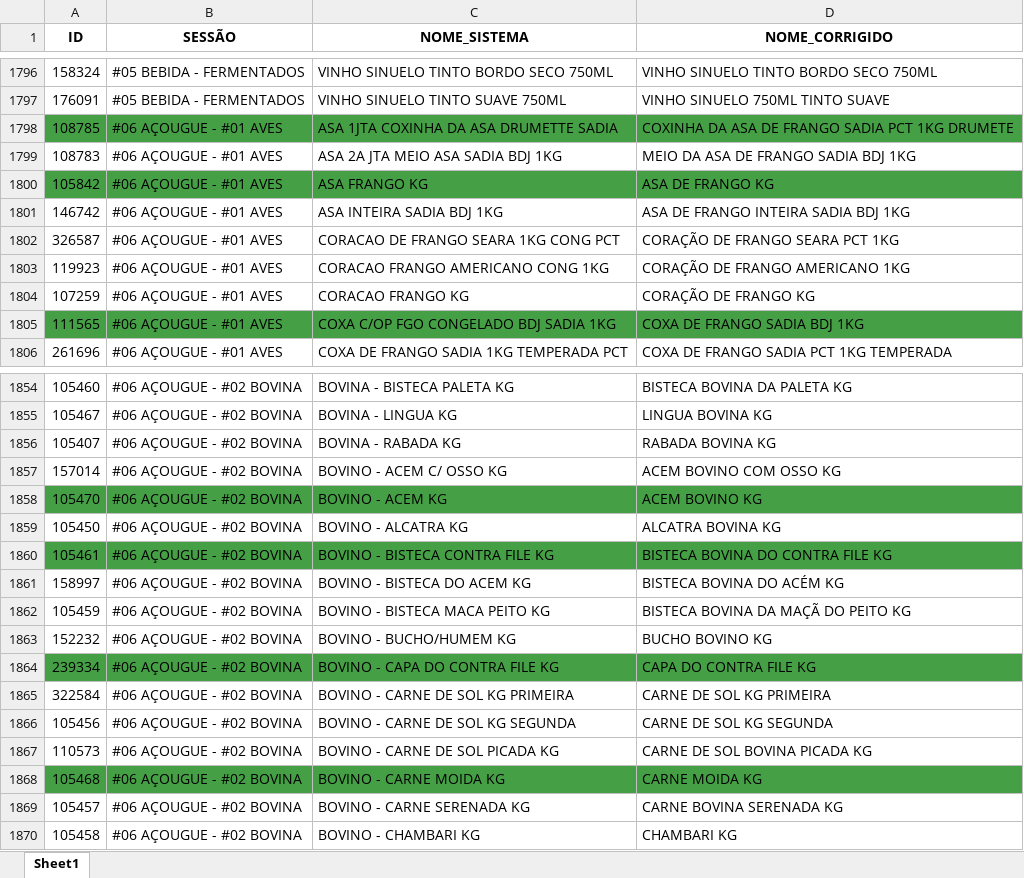
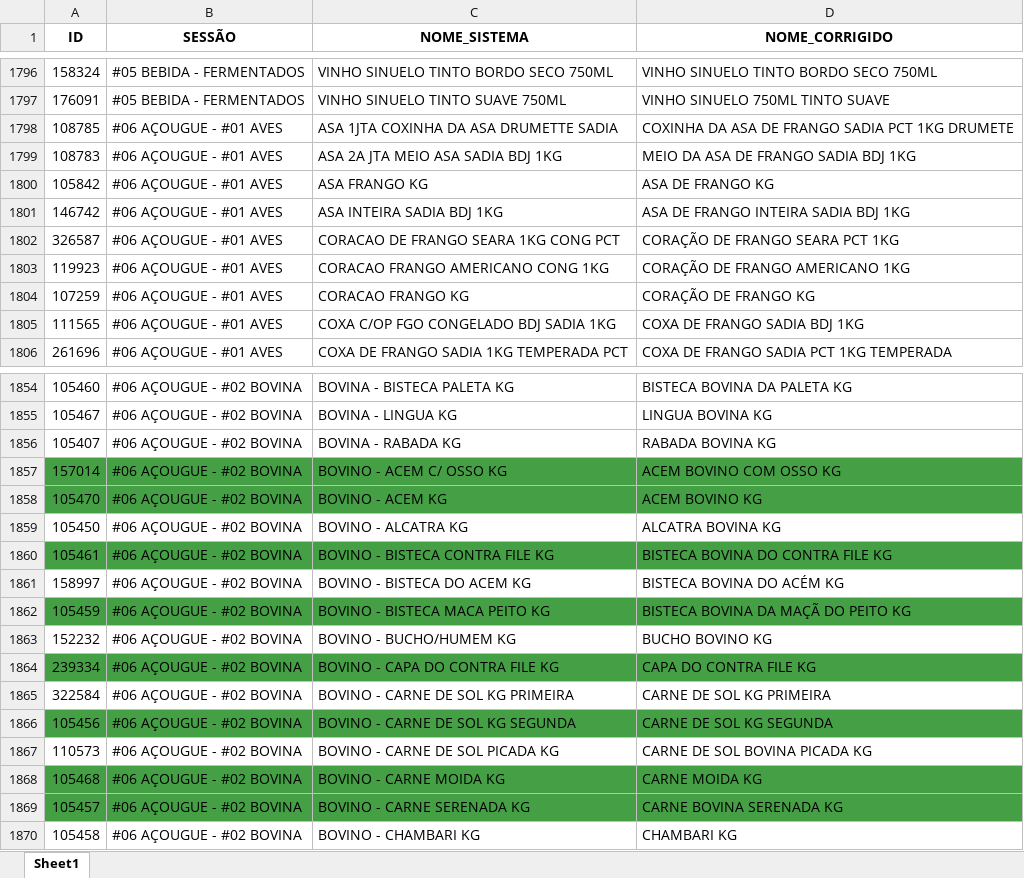
Before and after one commit to geisson/automacao_giro_ofertas, an Excel workbook: produtos_cadastrados.xlsx, sheet Sheet1, drawn as a sheet; only a part is shown, gaps mark what is left out; values as stored, in another font and other column widths than the file's, no borders; the diff covers the shown part only; the diff names each change by its address in the sheet, - before the commit and + after, or states it on an @@ line.

```diff
--- a/produtos_cadastrados.xlsx (sheet Sheet1)
+++ b/produtos_cadastrados.xlsx (sheet Sheet1)
-A1798:D1798 fill: #45A045
+A1798:D1798 fill: none
-A1800:D1800 fill: #45A045
+A1800:D1800 fill: none
-A1805:D1805 fill: #45A045
+A1805:D1805 fill: none
-A1857:D1857 fill: none
+A1857:D1857 fill: #45A045
-A1862:D1862 fill: none
+A1862:D1862 fill: #45A045
-A1866:D1866 fill: none
+A1866:D1866 fill: #45A045
-A1869:D1869 fill: none
+A1869:D1869 fill: #45A045
```
Also changed, not shown: cell formats elsewhere in this sheet, 5 other files.
